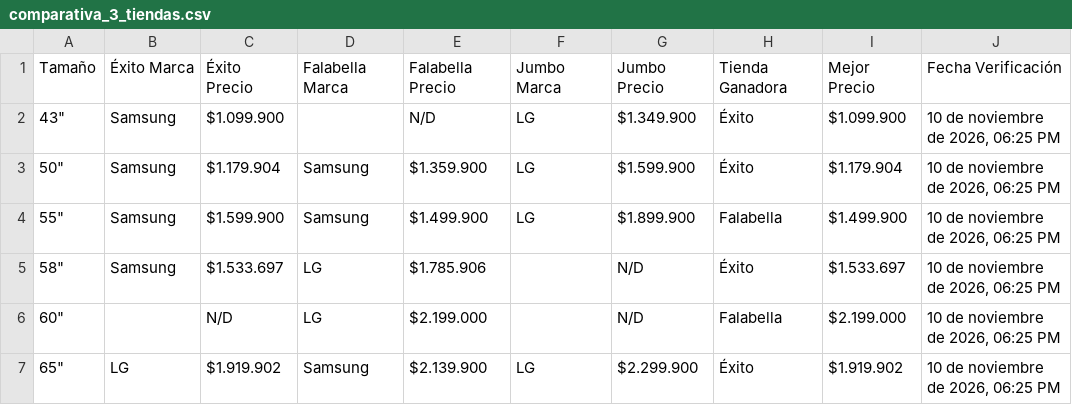
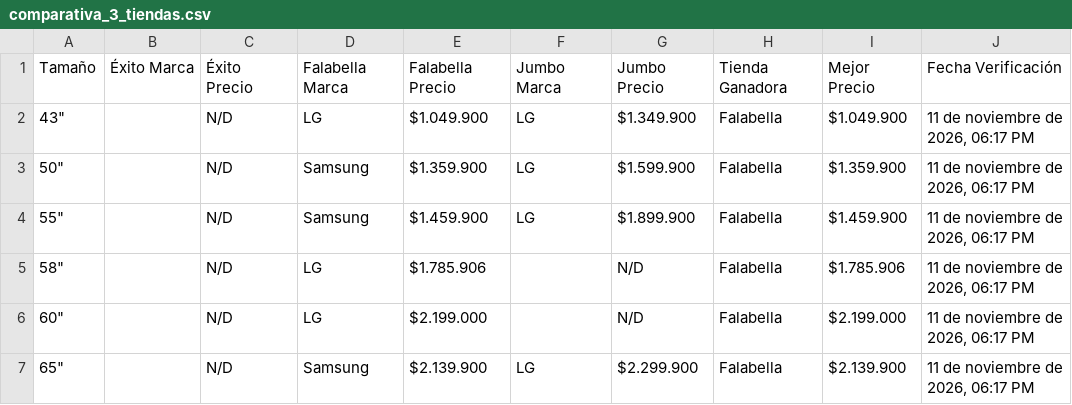
Before and after one commit to SamuelCamacho2008/portafolio-samuel-camacho, a CSV file: proyectos/tv-scraper/comparativa_3_tiendas.csv, drawn as a sheet.

```diff
--- a/proyectos/tv-scraper/comparativa_3_tiendas.csv
+++ b/proyectos/tv-scraper/comparativa_3_tiendas.csv
@@ -1,7 +1,7 @@
 Tamaño,Éxito Marca,Éxito Precio,Falabella Marca,Falabella Precio,Jumbo Marca,Jumbo Precio,Tienda Ganadora,Mejor Precio,Fecha Verificación
-"43""",Samsung,$1.099.900,,N/D,LG,$1.349.900,Éxito,$1.099.900,"10 de noviembre de 2026, 06:25 PM"
-"50""",Samsung,$1.179.904,Samsung,$1.359.900,LG,$1.599.900,Éxito,$1.179.904,"10 de noviembre de 2026, 06:25 PM"
-"55""",Samsung,$1.599.900,Samsung,$1.499.900,LG,$1.899.900,Falabella,$1.499.900,"10 de noviembre de 2026, 06:25 PM"
-"58""",Samsung,$1.533.697,LG,$1.785.906,,N/D,Éxito,$1.533.697,"10 de noviembre de 2026, 06:25 PM"
-"60""",,N/D,LG,$2.199.000,,N/D,Falabella,$2.199.000,"10 de noviembre de 2026, 06:25 PM"
-"65""",LG,$1.919.902,Samsung,$2.139.900,LG,$2.299.900,Éxito,$1.919.902,"10 de noviembre de 2026, 06:25 PM"
+"43""",,N/D,LG,$1.049.900,LG,$1.349.900,Falabella,$1.049.900,"11 de noviembre de 2026, 06:17 PM"
+"50""",,N/D,Samsung,$1.359.900,LG,$1.599.900,Falabella,$1.359.900,"11 de noviembre de 2026, 06:17 PM"
+"55""",,N/D,Samsung,$1.459.900,LG,$1.899.900,Falabella,$1.459.900,"11 de noviembre de 2026, 06:17 PM"
+"58""",,N/D,LG,$1.785.906,,N/D,Falabella,$1.785.906,"11 de noviembre de 2026, 06:17 PM"
+"60""",,N/D,LG,$2.199.000,,N/D,Falabella,$2.199.000,"11 de noviembre de 2026, 06:17 PM"
+"65""",,N/D,Samsung,$2.139.900,LG,$2.299.900,Falabella,$2.139.900,"11 de noviembre de 2026, 06:17 PM"
```
Also changed, not shown: proyectos/tv-scraper/comparativa_3_marcas.csv, proyectos/tv-scraper/top10_3tiendas_3marcas.csv, 5 other files.
